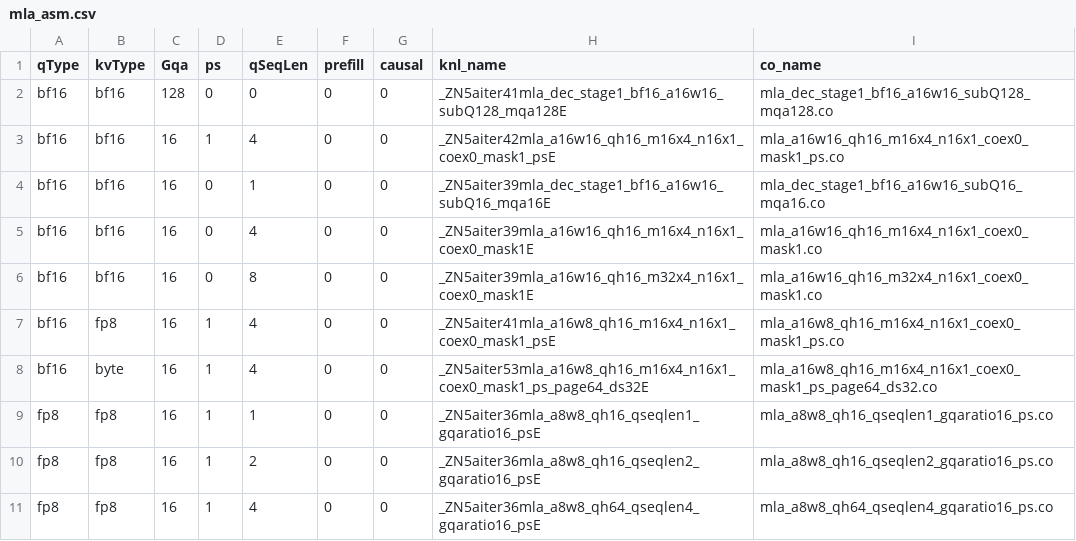
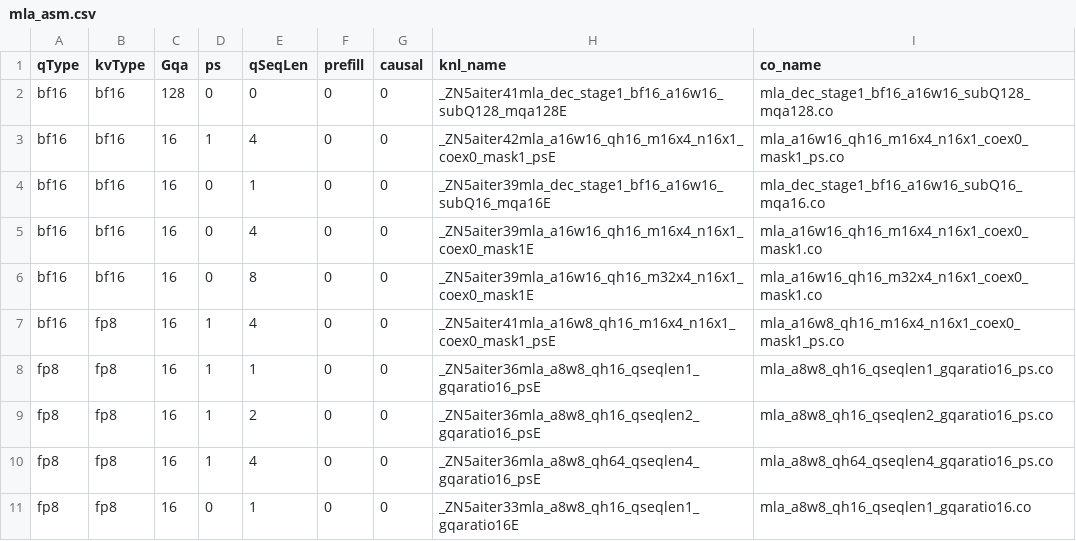
Before and after one commit to lucas-santos-amd/aiter, a CSV file: hsa/gfx942/mla/mla_asm.csv, drawn as a sheet; only a part is shown; the shorter side is filled out with more unchanged rows.

```diff
--- a/hsa/gfx942/mla/mla_asm.csv
+++ b/hsa/gfx942/mla/mla_asm.csv
@@ -7,3 +7,2 @@ bf16,bf16,16,0,8,0,0,_ZN5aiter39mla_a16w16_qh16_m32x4_n16x1_coex0_mask1E,mla_a16
 bf16,fp8,16,1,4,0,0,_ZN5aiter41mla_a16w8_qh16_m16x4_n16x1_coex0_mask1_psE,mla_a16w8_qh16_m16x4_n16x1_coex0_mask1_ps.co
-bf16,byte,16,1,4,0,0,_ZN5aiter53mla_a16w8_qh16_m16x4_n16x1_coex0_mask1_ps_page64_ds32E,mla_a16w8_qh16_m16x4_n16x1_coex0_mask1_ps_page64_ds32.co
 fp8,fp8,16,1,1,0,0,_ZN5aiter36mla_a8w8_qh16_qseqlen1_gqaratio16_psE,mla_a8w8_qh16_qseqlen1_gqaratio16_ps.co
```
Also changed, not shown: 13 other files.
